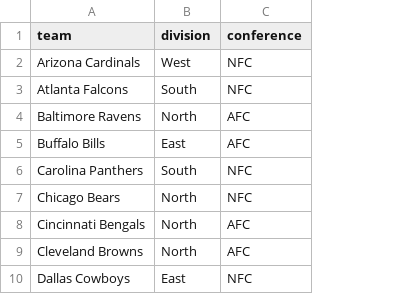
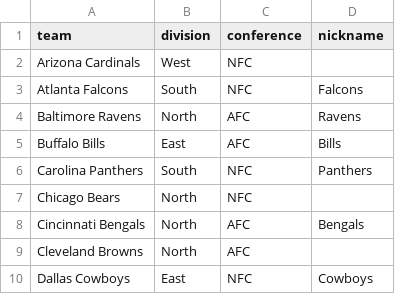
Before and after one commit to kshirley/nfl_pool_2023, a CSV file: team_info.csv, drawn as a sheet; only a part is shown; the diff names each change by its address in the sheet, - before the commit and + after, or states it on an @@ line.

```diff
--- a/team_info.csv
+++ b/team_info.csv
+column D (nickname), rows 3-10: Falcons | Ravens | Bills | Panthers |  | Bengals |  | Cowboys
```
Also changed, not shown: 7 other files.
